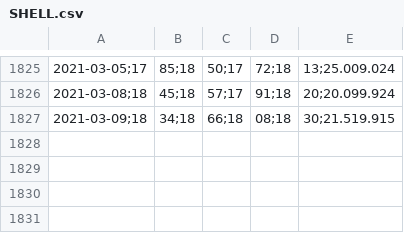
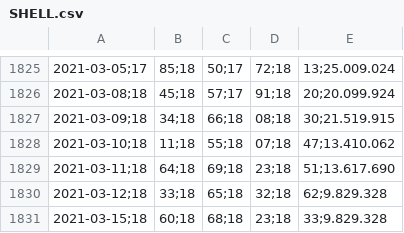
Before and after one commit to adriaanbakker-java/ideaal-beleggen, a CSV file: stockprices/SHELL.csv, drawn as a sheet; only a part is shown, gaps mark what is left out; the diff names each change by its address in the sheet, - before the commit and + after, or states it on an @@ line.

```diff
--- a/stockprices/SHELL.csv
+++ b/stockprices/SHELL.csv
+row 1828: 2021-03-10;18 | 11;18 | 55;18 | 07;18 | 47;13.410.062
+row 1829: 2021-03-11;18 | 64;18 | 69;18 | 23;18 | 51;13.617.690
+row 1830: 2021-03-12;18 | 33;18 | 65;18 | 32;18 | 62;9.829.328
+row 1831: 2021-03-15;18 | 60;18 | 68;18 | 23;18 | 33;9.829.328
```
Also changed, not shown: stockprices/ADYEN.csv, stockprices/ASMI.csv, 26 other files.
